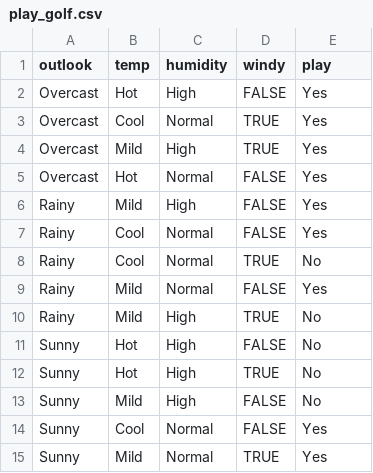
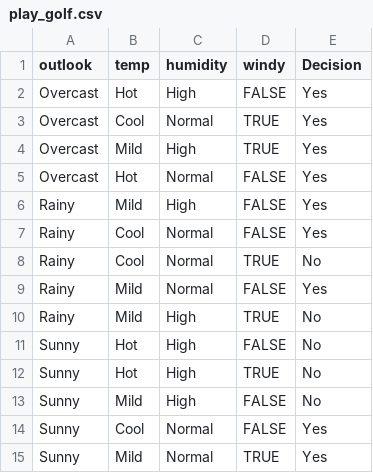
Before and after one commit to mdsatria/datamining, a CSV file: dataset/play_golf.csv, drawn as a sheet.

Commit message:
data tree

```diff
--- a/dataset/play_golf.csv
+++ b/dataset/play_golf.csv
@@ -1,2 +1,2 @@
-outlook,temp,humidity,windy,play
+outlook,temp,humidity,windy,Decision
 Overcast,Hot,High,FALSE,Yes
```
